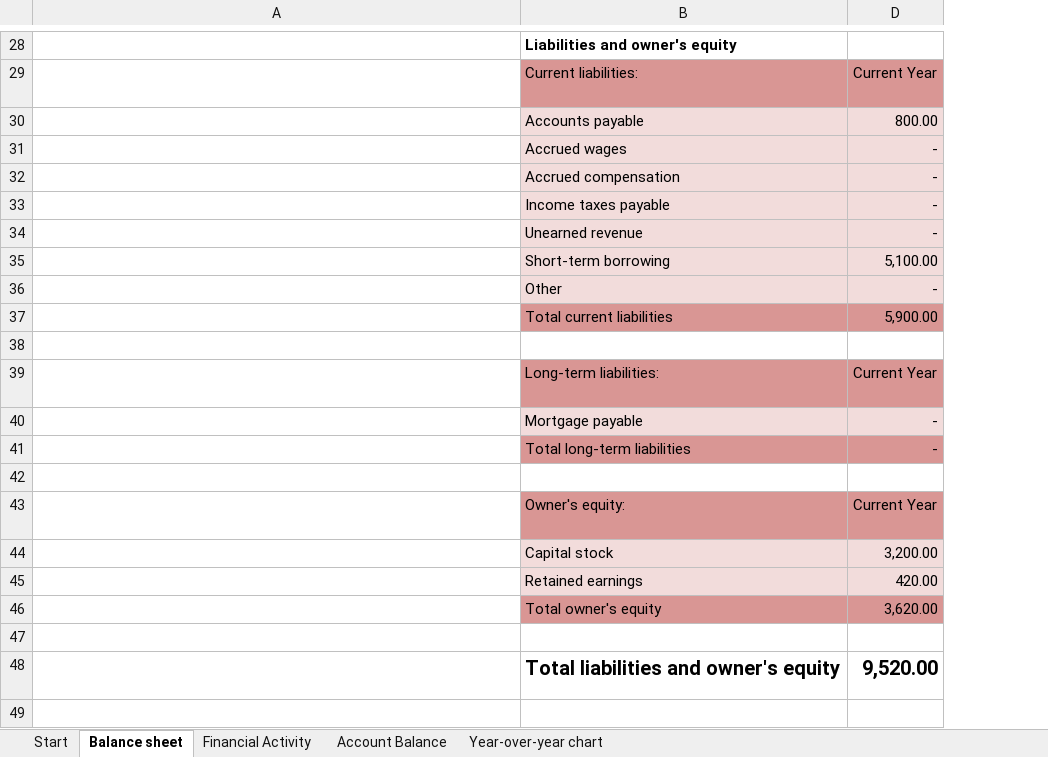
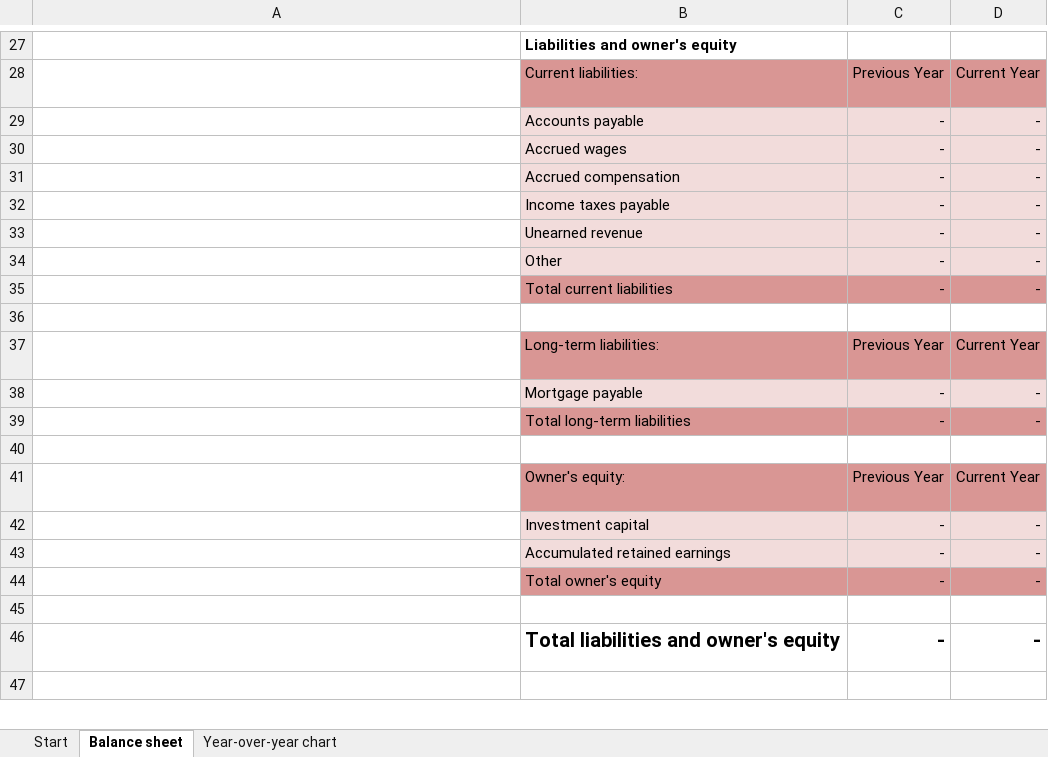
Before and after one commit to leonli0912/Document, an Excel workbook: Finance/Balance sheet (Simple).xlsx, sheet Balance sheet, drawn as a sheet; only a part is shown, gaps mark what is left out; long unchanged cells end in …; values as stored, in another font and other column widths than the file's, no borders; conditional formats and table styles not drawn; removed rows and columns are numbered as before the commit, all else as after; the diff covers the shown part only; the diff names each change by its address in the sheet, - before the commit and + after, or states it on an @@ line.

```diff
--- a/Finance/Balance sheet (Simple).xlsx (sheet Balance sheet)
+++ b/Finance/Balance sheet (Simple).xlsx (sheet Balance sheet)
-sheet tab: Financial Activity
-sheet tab: Account Balance
@@ column C unhidden, rows 28-41: Previous Year | - | - | - | - | - | - | - |  | Previous Year | - | - |  | Previous Year; rows 44-46: - |  | - @@
-D29: 800.00
+D29: -
-row 35:  | Short-term borrowing | 5,100.00
-D35: 5,900.00
+D35: -
-row 44:  | Capital stock | 3,200.00
-row 45:  | Retained earnings | 420.00
+row 42:  | Investment capital | - | -
+row 43:  | Accumulated retained earnings | - | -
-D44: 3,620.00
+D44: -
-D46: 9,520.00
+D46: -
```
Also changed, not shown: 1 removed row and 9 edited cells elsewhere in this sheet, formulas that keep their value, charts or pictures, 7 other files.
